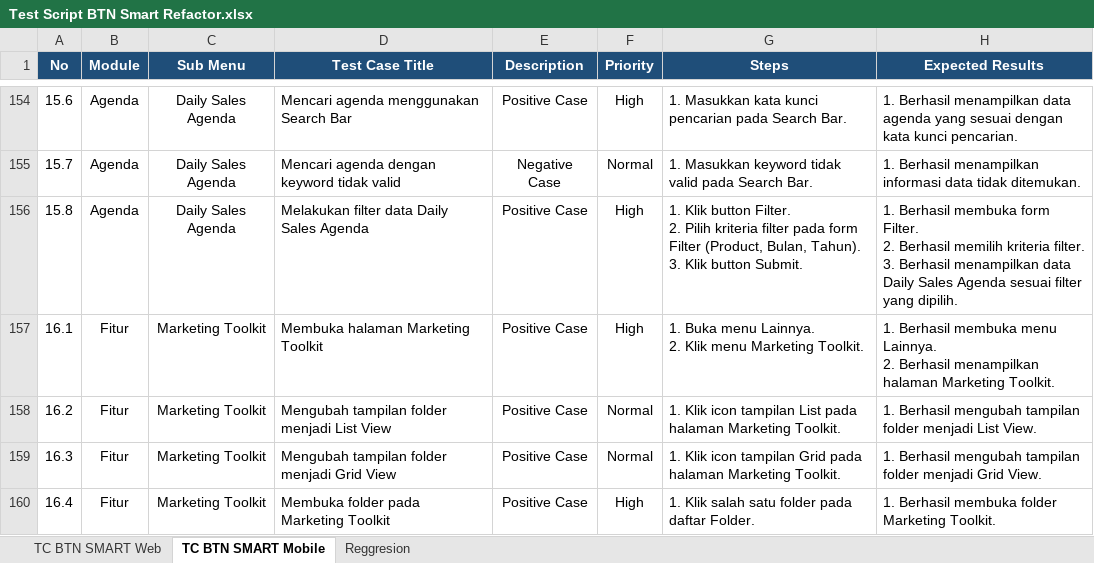
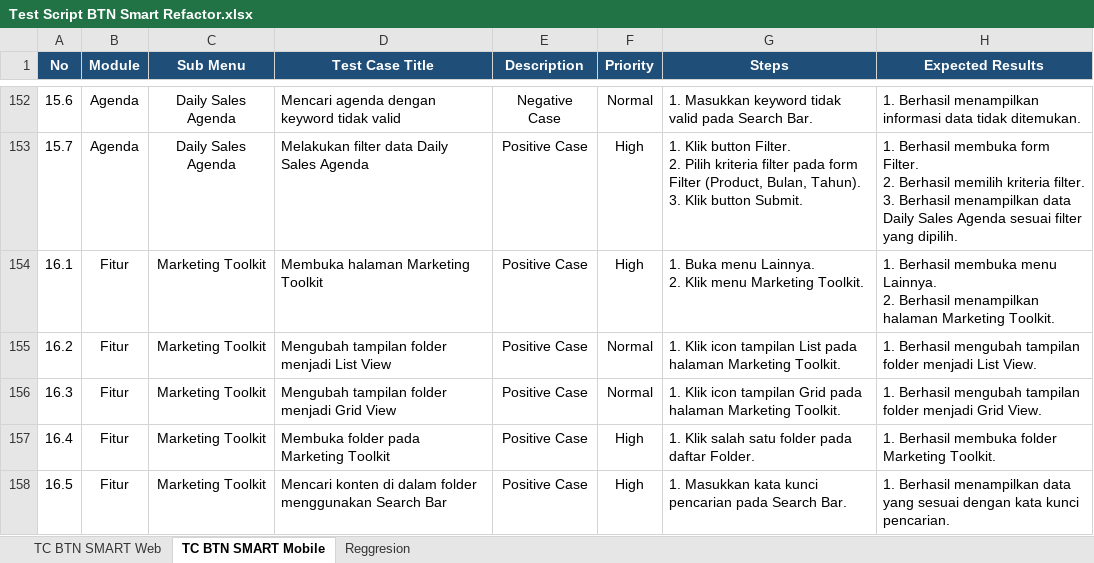
Before and after one commit to muhammaddanihaikal/btn-smart-refactor, an Excel workbook: Test Script/Test Script BTN Smart Refactor.xlsx, sheet TC BTN SMART Mobile, drawn as a sheet; only a part is shown, gaps mark what is left out; the shorter side is filled out with more unchanged rows; values as stored, in another font and other column widths than the file's, no borders; removed rows and columns are numbered as before the commit, all else as after; ↵ is a line break in a cell; the diff covers the shown part only; the diff names each change by its address in the sheet, - before the commit and + after, or states it on an @@ line.

Commit message:
fix(test-script): restore original Uji Sistem.xlsx and apply TC removals and renumbering to Test Script BTN Smart Refactor.xlsx

```diff
--- a/Test Script/Test Script BTN Smart Refactor.xlsx (sheet TC BTN SMART Mobile)
+++ b/Test Script/Test Script BTN Smart Refactor.xlsx (sheet TC BTN SMART Mobile)
-D152 (Test Case Title): Mencari agenda menggunakan Search Bar
+D152 (Test Case Title): Mencari agenda dengan keyword tidak valid
-E152 (Description): Positive Case
+E152 (Description): Negative Case
-F152 (Priority): High
+F152 (Priority): Normal
-G152 (Steps): 1. Masukkan kata kunci pencarian pada Search…
+G152 (Steps): 1. Masukkan keyword tidak valid pada Search…
-H152 (Expected Results): …Berhasil menampilkan data agenda yang sesuai dengan kata kunci pencarian.
+H152 (Expected Results): …Berhasil menampilkan informasi data tidak ditemukan.
-D153 (Test Case Title): Mencari agenda dengan keyword tidak valid
+D153 (Test Case Title): Melakukan filter data Daily Sales Agenda
-E153 (Description): Negative Case
+E153 (Description): Positive Case
-F153 (Priority): Normal
+F153 (Priority): High
-G153 (Steps): 1. Masukkan keyword tidak valid pada Search Bar.
+G153 (Steps): 1. Klik button Filter. ↵ 2. Pilih kriteria filter pada form Filter (Product, Bulan, Tahun). ↵ 3. Klik button Submit.
-H153 (Expected Results): 1. Berhasil menampilkan informasi data tidak ditemukan.
+H153 (Expected Results): 1. Berhasil membuka form Filter. ↵ 2. Berhasil memilih kriteria filter. ↵ 3. Berhasil menampilkan data Daily Sales Agenda sesuai filter yang dipilih.
-row 156: 15.8 | Agenda | Daily Sales Agenda | Melakukan filter data Daily Sales Agenda | Positive Case | High | 1. Klik button Filter. ↵ 2. Pilih kriteria filter pada form Filter (Product, Bulan, Tahun). ↵ 3. Klik button Submit. | 1. Berhasil membuka form Filter. ↵ 2. Berhasil memilih kriteria filter. ↵ 3. Berhasil menampilkan data Daily Sales Agenda sesuai filter yang dipilih.
```
Also changed, not shown: 2 removed rows and 57 edited cells elsewhere in this sheet, Test Script/Uji Sistem.xlsx, 1 other file.
